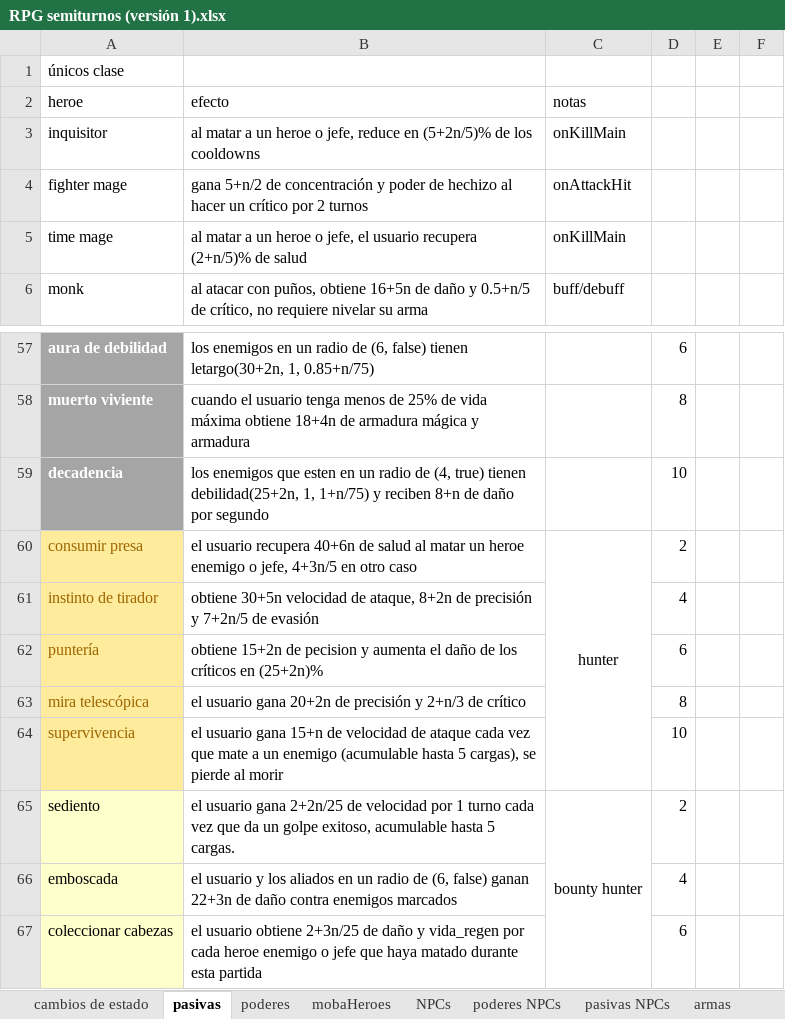
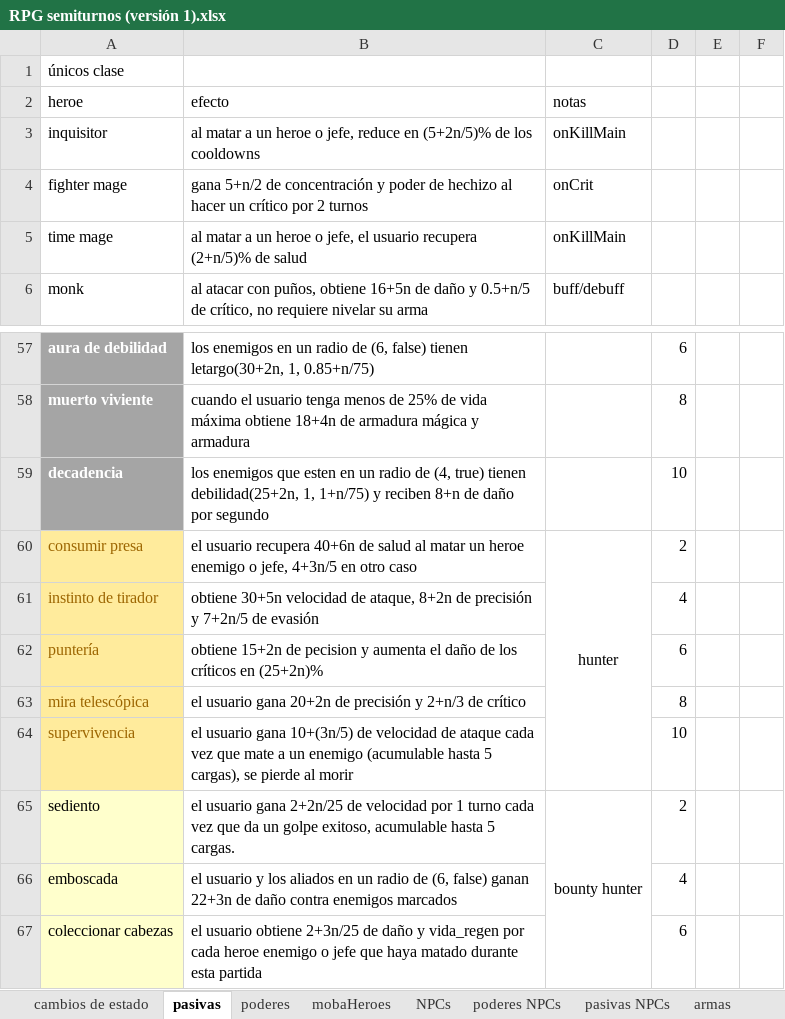
Before and after one commit to VectorLineal/sandIO, an Excel workbook: docs/RPG semiturnos (versión 1).xlsx, sheet pasivas, drawn as a sheet; only a part is shown, gaps mark what is left out; values as stored, in another font and other column widths than the file's, no borders; the diff names each change by its address in the sheet, - before the commit and + after, or states it on an @@ line.

Commit message:
se implementan varios eventos de habilidades pasivas, restan los eventos en colision y triggered

```diff
--- a/docs/RPG semiturnos (versión 1).xlsx (sheet pasivas)
+++ b/docs/RPG semiturnos (versión 1).xlsx (sheet pasivas)
-C4: onAttackHit
+C4: onCrit
-B64: …usuario gana 15+n de velocidad…
+B64: …usuario gana 10+(3n/5) de velocidad…
```
Also changed, not shown: 4 other files.
